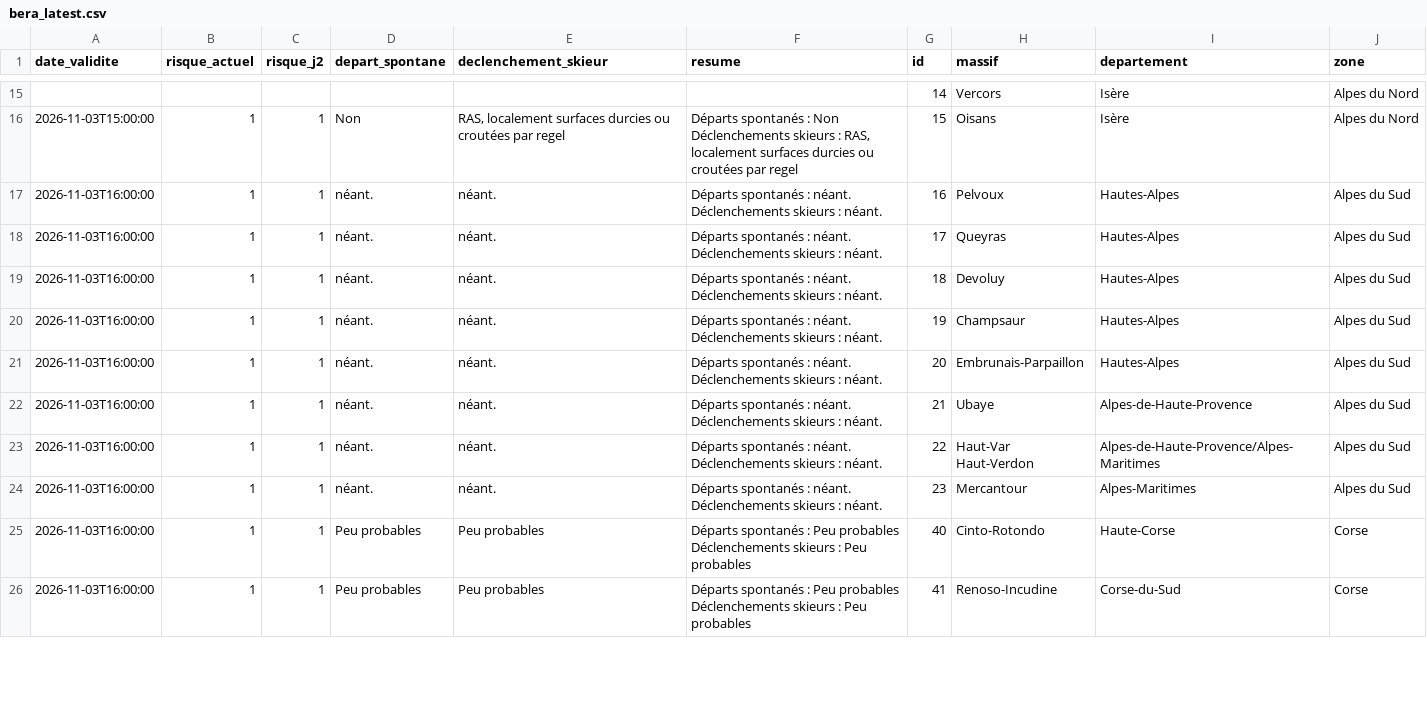
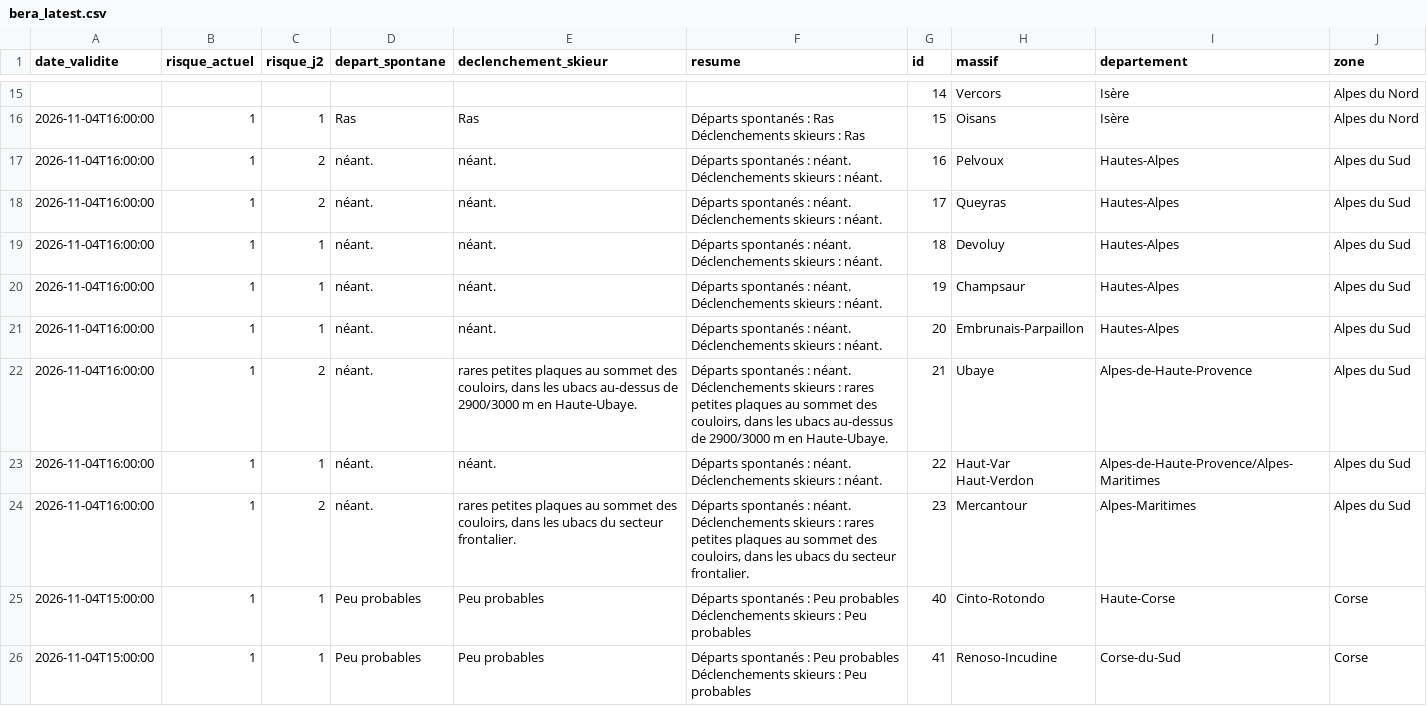
Before and after one commit to Tinevagio/Ski-touring-live, a CSV file: data/bera_latest.csv, drawn as a sheet; only a part is shown, gaps mark what is left out; ↵ is a line break in a cell; the diff covers the shown part only; the diff names each change by its address in the sheet, - before the commit and + after, or states it on an @@ line.

```diff
--- a/data/bera_latest.csv
+++ b/data/bera_latest.csv
-A16 (date_validite): 2026-11-03T15:00:00
+A16 (date_validite): 2026-11-04T16:00:00
-D16 (depart_spontane): Non
+D16 (depart_spontane): Ras
-E16 (declenchement_skieur): RAS, localement surfaces durcies ou croutées par regel
+E16 (declenchement_skieur): Ras
-F16 (resume): …spontanés : Non ↵ Déclenchements skieurs : RAS, localement surfaces durcies ou croutées par regel
+F16 (resume): …spontanés : Ras ↵ Déclenchements skieurs : Ras
-A17:A24 (date_validite): 2026-11-03T16:00:00
+A17:A24 (date_validite): 2026-11-04T16:00:00
-C17:C18 (risque_j2): 1
+C17:C18 (risque_j2): 2
-C22 (risque_j2): 1
+C22 (risque_j2): 2
-E22 (declenchement_skieur): néant.
+E22 (declenchement_skieur): rares petites plaques au sommet des couloirs, dans les ubacs au-dessus de 2900/3000 m en Haute-Ubaye.
-F22 (resume): …skieurs : néant.
+F22 (resume): …skieurs : rares petites plaques au sommet des couloirs, dans les ubacs au-dessus de 2900/3000 m en Haute-Ubaye.
-C24 (risque_j2): 1
+C24 (risque_j2): 2
-E24 (declenchement_skieur): néant.
+E24 (declenchement_skieur): rares petites plaques au sommet des couloirs, dans les ubacs du secteur frontalier.
-F24 (resume): …skieurs : néant.
+F24 (resume): …skieurs : rares petites plaques au sommet des couloirs, dans les ubacs du secteur frontalier.
-A25:A26 (date_validite): 2026-11-03T16:00:00
+A25:A26 (date_validite): 2026-11-04T15:00:00
```
Also changed, not shown: 76 edited cells elsewhere in this file, 1 other file.
